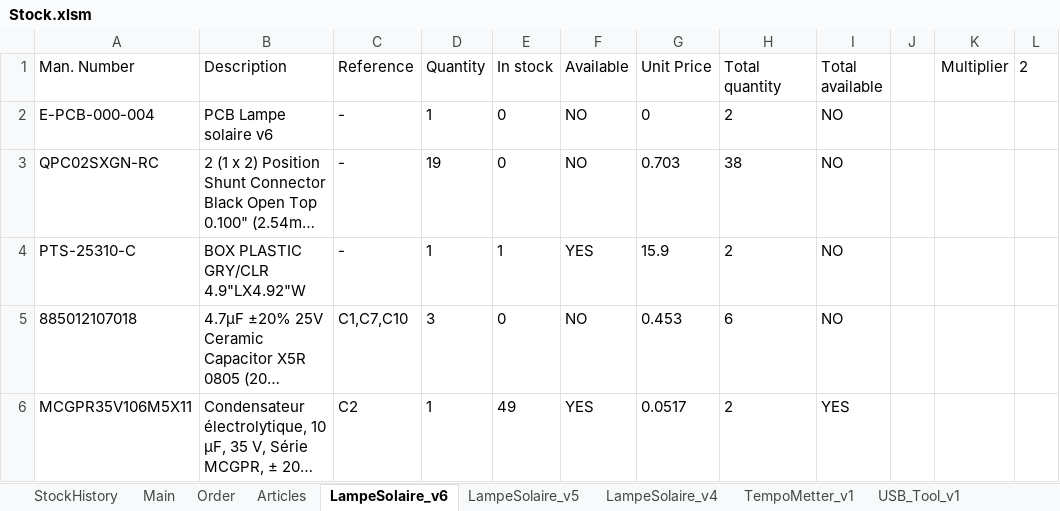
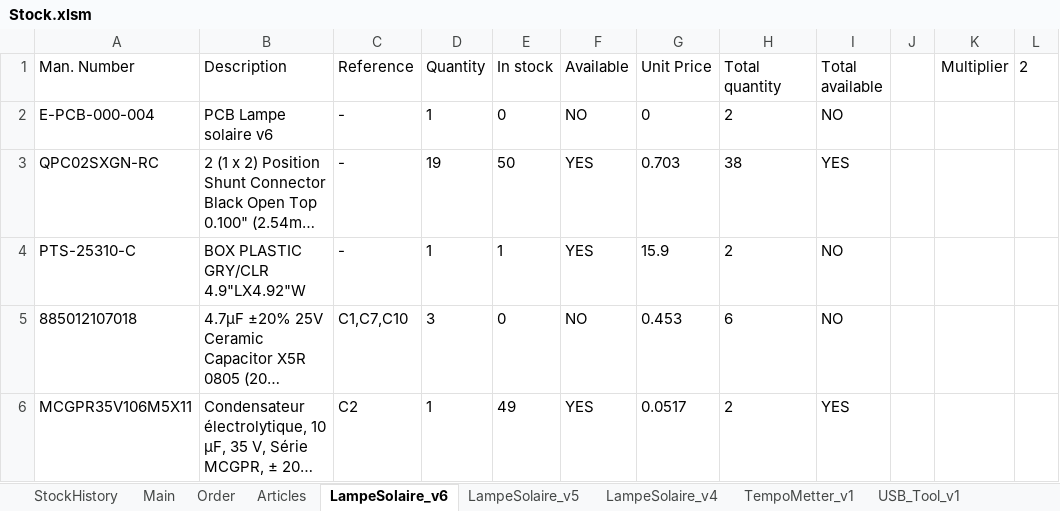
Before and after one commit to esseivan/Stock, an Excel workbook: Stock.xlsm, sheet LampeSolaire_v6, drawn as a sheet; only a part is shown; long unchanged cells end in …; values as stored, in another font and other column widths than the file's, no borders; charts and pictures and conditional formats and table styles not drawn; the diff names each change by its address in the sheet, - before the commit and + after, or states it on an @@ line.

Commit message:
Stock checked

```diff
--- a/Stock.xlsm (sheet LampeSolaire_v6)
+++ b/Stock.xlsm (sheet LampeSolaire_v6)
-E3 (In stock): 0
+E3 (In stock): 50
-F3 (Available): NO
+F3 (Available): YES
-I3 (Total available): NO
+I3 (Total available): YES
```
Also changed, not shown: sheet Articles, sheet OrderAdder_work, sheet StockHistory, sheet OrderAdder, sheet LampeSolaire_v5, formulas that keep their value, src.xlsm.
